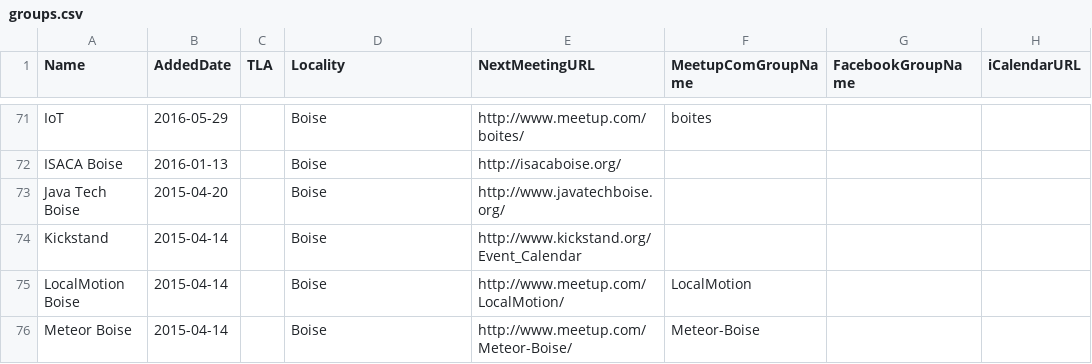
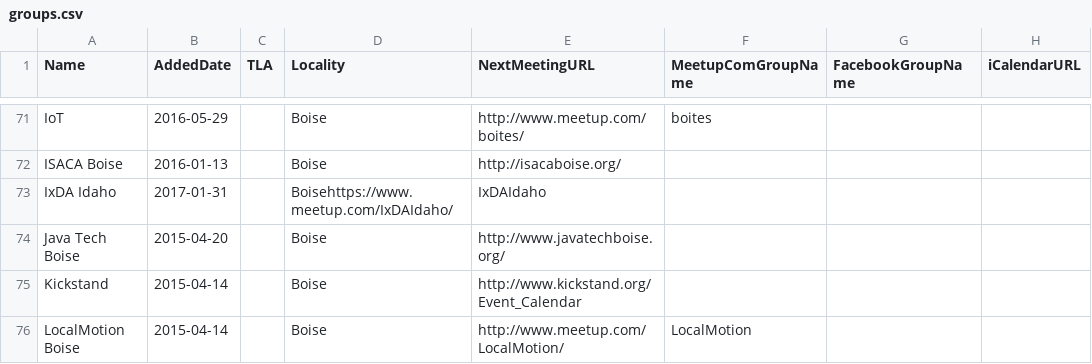
Before and after one commit to rationalagents/gemstateio-groups, a CSV file: groups.csv, drawn as a sheet; only a part is shown, gaps mark what is left out; the shorter side is filled out with more unchanged rows; the diff names each change by its address in the sheet, - before the commit and + after, or states it on an @@ line.

Commit message:
Add IxDA Idaho

```diff
--- a/groups.csv
+++ b/groups.csv
+row 73: IxDA Idaho | 2017-01-31 |  | Boisehttps://www.meetup.com/IxDAIdaho/ | IxDAIdaho
```
